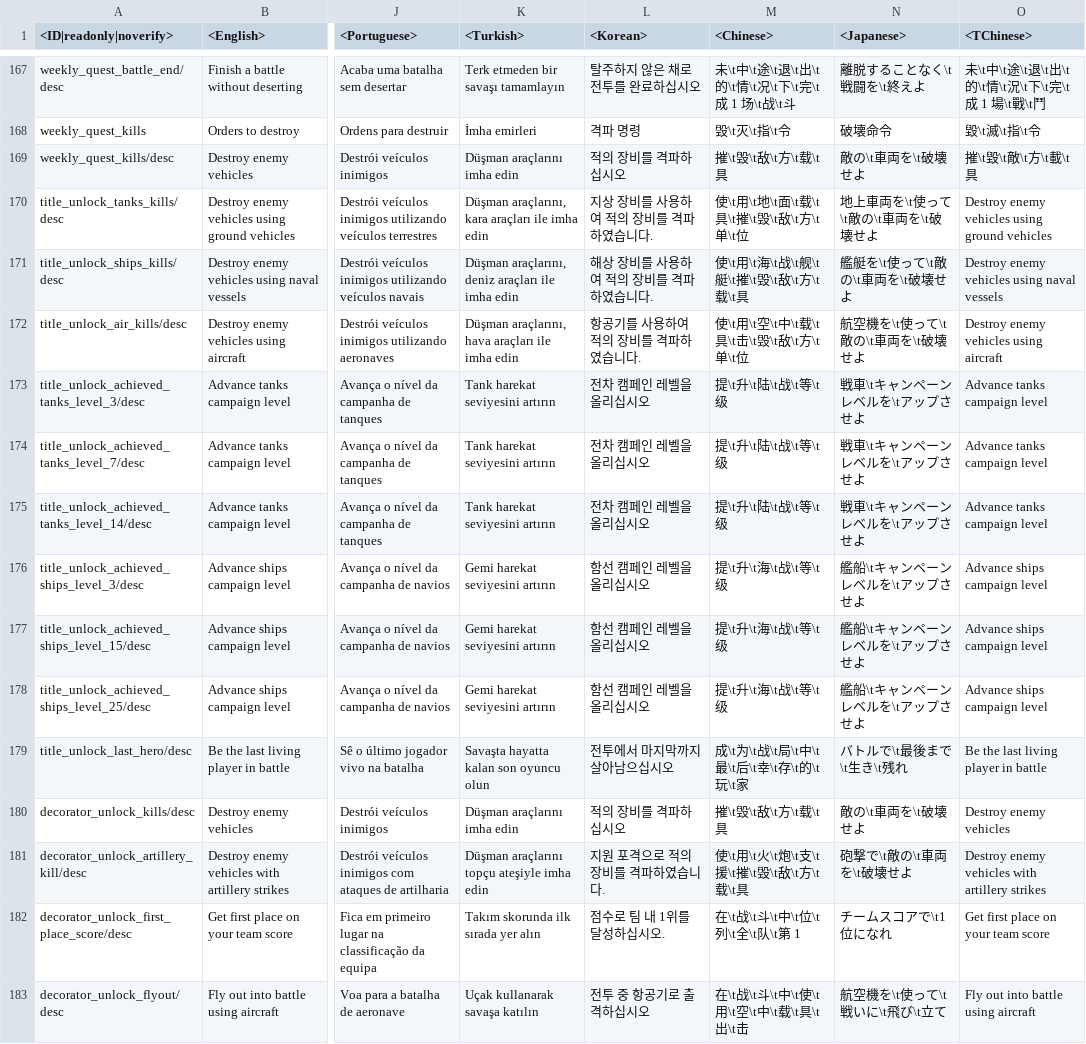
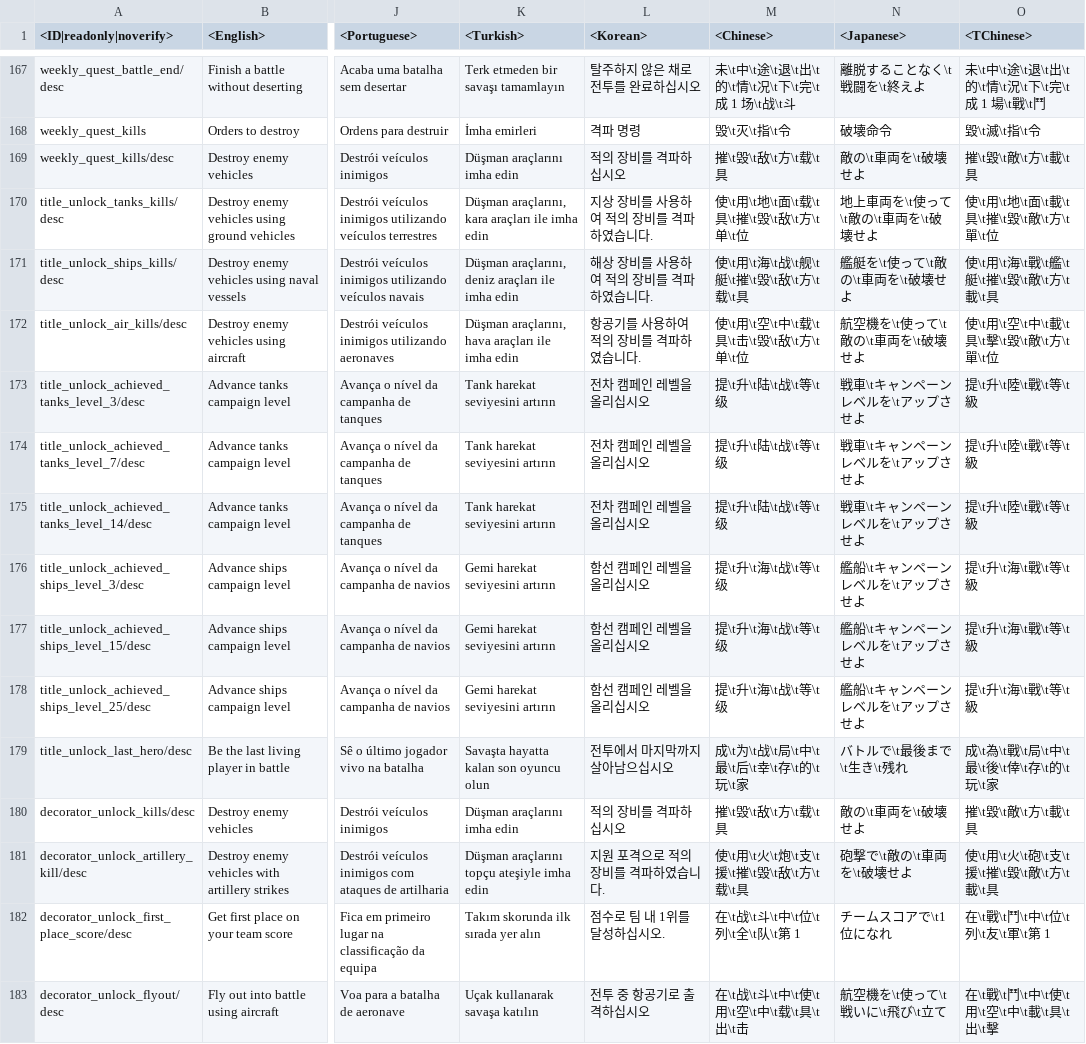
Before and after one commit to gszabi99/War-Thunder-Mobile-Datamine, a CSV file: lang.vromfs.bin_u/lang/unlocks.csv, drawn as a sheet; only a part is shown, gaps mark what is left out; the diff covers the shown part only; the diff names each change by its address in the sheet, - before the commit and + after, or states it on an @@ line.

```diff
--- a/lang.vromfs.bin_u/lang/unlocks.csv
+++ b/lang.vromfs.bin_u/lang/unlocks.csv
-O170 (<TChinese>): Destroy enemy vehicles using ground vehicles
+O170 (<TChinese>): 使\t用\t地\t面\t載\t具\t摧\t毀\t敵\t方\t單\t位
-O171 (<TChinese>): Destroy enemy vehicles using naval vessels
+O171 (<TChinese>): 使\t用\t海\t戰\t艦\t艇\t摧\t毀\t敵\t方\t載\t具
-O172 (<TChinese>): Destroy enemy vehicles using aircraft
+O172 (<TChinese>): 使\t用\t空\t中\t載\t具\t擊\t毀\t敵\t方\t單\t位
-O173:O175 (<TChinese>): Advance tanks campaign level
+O173:O175 (<TChinese>): 提\t升\t陸\t戰\t等\t級
-O176:O178 (<TChinese>): Advance ships campaign level
+O176:O178 (<TChinese>): 提\t升\t海\t戰\t等\t級
-O179 (<TChinese>): Be the last living player in battle
+O179 (<TChinese>): 成\t為\t戰\t局\t中\t最\t後\t倖\t存\t的\t玩\t家
-O180 (<TChinese>): Destroy enemy vehicles
+O180 (<TChinese>): 摧\t毀\t敵\t方\t載\t具
-O181 (<TChinese>): Destroy enemy vehicles with artillery strikes
+O181 (<TChinese>): 使\t用\t火\t砲\t支\t援\t摧\t毀\t敵\t方\t載\t具
-O182 (<TChinese>): Get first place on your team score
+O182 (<TChinese>): 在\t戰\t鬥\t中\t位\t列\t友\t軍\t第 1
-O183 (<TChinese>): Fly out into battle using aircraft
+O183 (<TChinese>): 在\t戰\t鬥\t中\t使\t用\t空\t中\t載\t具\t出\t擊
```
Also changed, not shown: 91 edited cells elsewhere in this file, lang.vromfs.bin_u/lang/menu_debriefing.csv, lang.vromfs.bin_u/lang/menu_multiplayer.csv, 22 other files.
